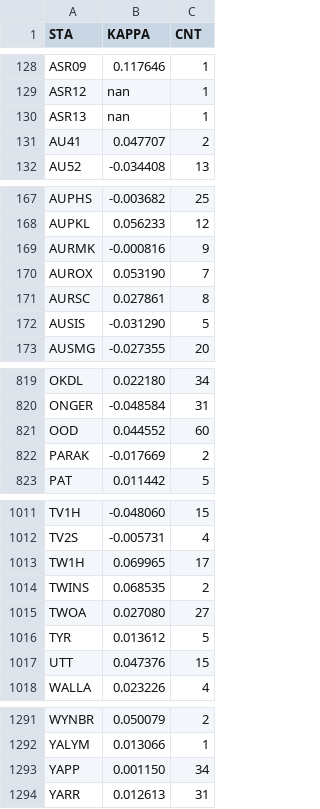
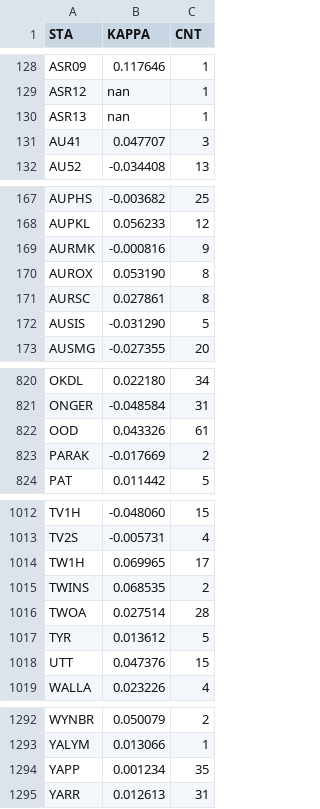
Before and after one commit to treviallen/manuscripts, a CSV file: 2023/au_stress_drop/site_kappa_1.3_5km.csv, drawn as a sheet; only a part is shown, gaps mark what is left out; the diff covers the shown part only.

```diff
--- a/2023/au_stress_drop/site_kappa_1.3_5km.csv
+++ b/2023/au_stress_drop/site_kappa_1.3_5km.csv
@@ -130,3 +130,3 @@ ASR12,nan,1
 ASR13,nan,1
-AU41,0.047707,2
+AU41,0.047707,3
 AU52,-0.034408,13
@@ -169,3 +169,3 @@ AUPKL,0.056233,12
 AURMK,-0.000816,9
-AUROX,0.053190,7
+AUROX,0.053190,8
 AURSC,0.027861,8
@@ -820,3 +821,3 @@ OKDL,0.022180,34
 ONGER,-0.048584,31
-OOD,0.044552,60
+OOD,0.043326,61
 PARAK,-0.017669,2
@@ -1014,3 +1015,3 @@ TW1H,0.069965,17
 TWINS,0.068535,2
-TWOA,0.027080,27
+TWOA,0.027514,28
 TYR,0.013612,5
@@ -1292,3 +1293,3 @@ WYNBR,0.050079,2
 YALYM,0.013066,1
-YAPP,0.001150,34
+YAPP,0.001234,35
 YARR,0.012613,31
```
Also changed, not shown: 1 added row and 31 edited cells elsewhere in this file, 2023/au_stress_drop/au_ge_4.4_earthquakes_export_edit.csv, 2025/source_params_hazard_sensitivity/brune_stats.csv, 3 other files.
